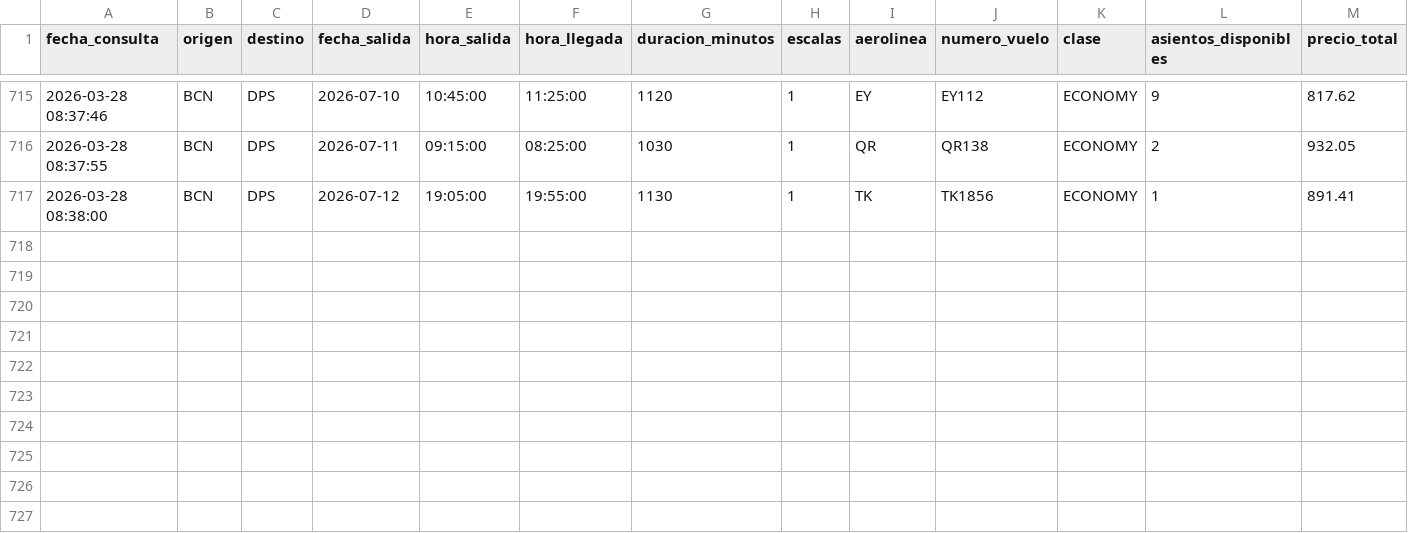
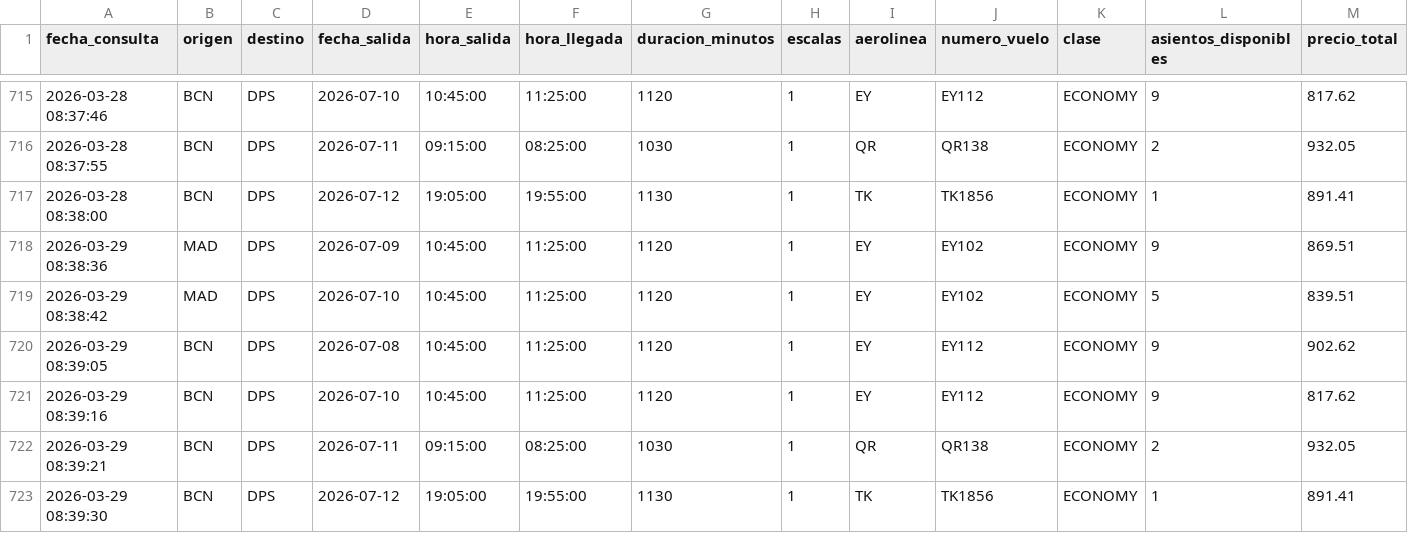
Before and after one commit to gustavintavo8/bot-vuelos-bali, a CSV file: historial_extendido.csv, drawn as a sheet; only a part is shown, gaps mark what is left out; rows hold the shown columns only; the diff names each change by its address in the sheet, - before the commit and + after, or states it on an @@ line.

Commit message:
Actualizar datos extendidos

```diff
--- a/historial_extendido.csv
+++ b/historial_extendido.csv
+row 718: 2026-03-29 08:38:36 | MAD | DPS | 2026-07-09 | 10:45:00 | 11:25:00 | 1120 | 1 | EY | EY102 | ECONOMY | 9 | 869.51
+row 719: 2026-03-29 08:38:42 | MAD | DPS | 2026-07-10 | 10:45:00 | 11:25:00 | 1120 | 1 | EY | EY102 | ECONOMY | 5 | 839.51
+row 720: 2026-03-29 08:39:05 | BCN | DPS | 2026-07-08 | 10:45:00 | 11:25:00 | 1120 | 1 | EY | EY112 | ECONOMY | 9 | 902.62
+row 721: 2026-03-29 08:39:16 | BCN | DPS | 2026-07-10 | 10:45:00 | 11:25:00 | 1120 | 1 | EY | EY112 | ECONOMY | 9 | 817.62
+row 722: 2026-03-29 08:39:21 | BCN | DPS | 2026-07-11 | 09:15:00 | 08:25:00 | 1030 | 1 | QR | QR138 | ECONOMY | 2 | 932.05
+row 723: 2026-03-29 08:39:30 | BCN | DPS | 2026-07-12 | 19:05:00 | 19:55:00 | 1130 | 1 | TK | TK1856 | ECONOMY | 1 | 891.41
```
